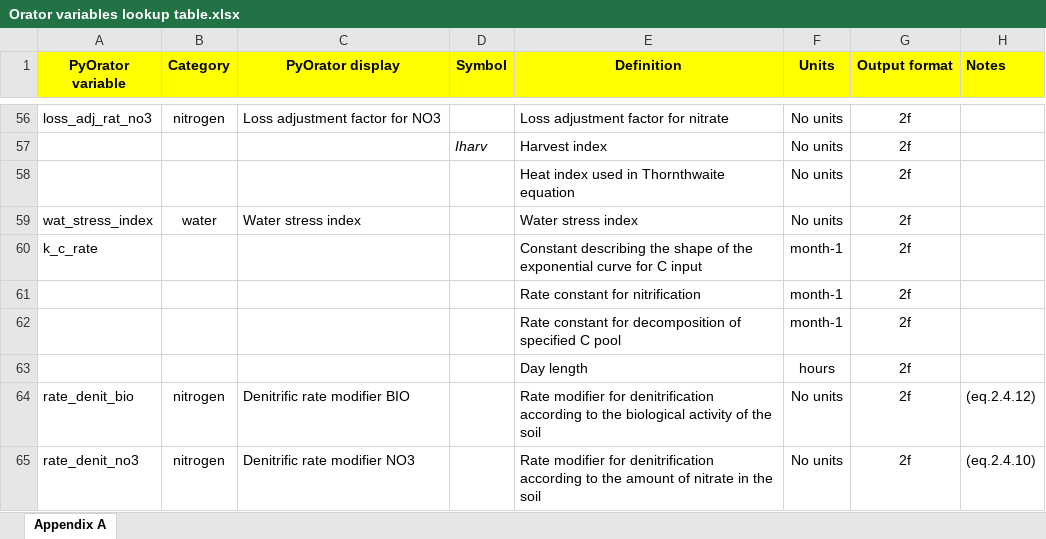
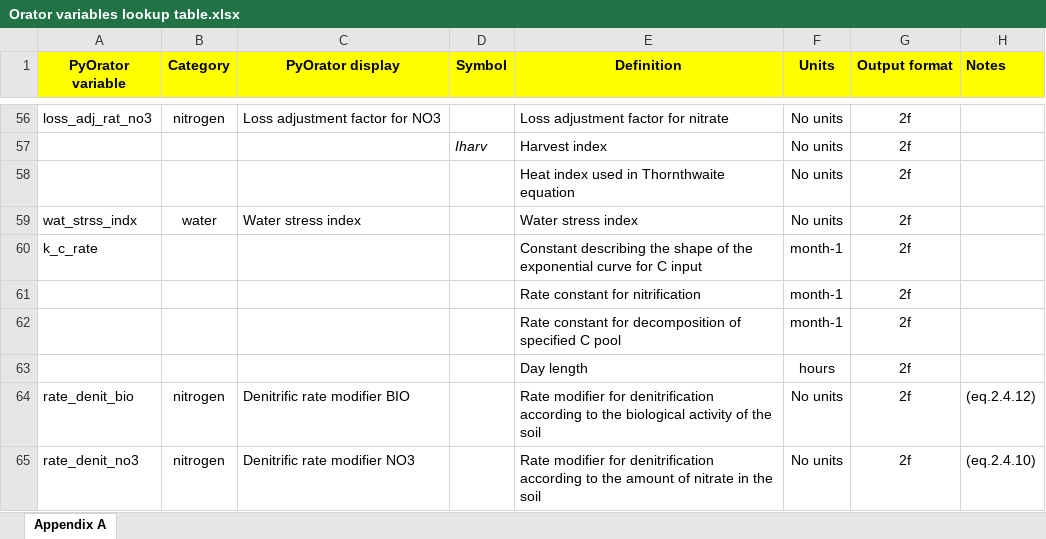
Before and after one commit to NewEconomicPolicy/testPyOra, an Excel workbook: OratorRun/lookup/Orator variables lookup table.xlsx, sheet Appendix A, drawn as a sheet; only a part is shown, gaps mark what is left out; values as stored, in another font and other column widths than the file's, no borders; charts and pictures and conditional formats not drawn; the diff names each change by its address in the sheet, - before the commit and + after, or states it on an @@ line.

Commit message:
improvements to Excel output files and experiments with fonts

```diff
--- a/OratorRun/lookup/Orator variables lookup table.xlsx (sheet Appendix A)
+++ b/OratorRun/lookup/Orator variables lookup table.xlsx (sheet Appendix A)
-A59 (PyOrator variable): wat_stress_index
+A59 (PyOrator variable): wat_strss_indx
```
Also changed, not shown: 9 other files.
